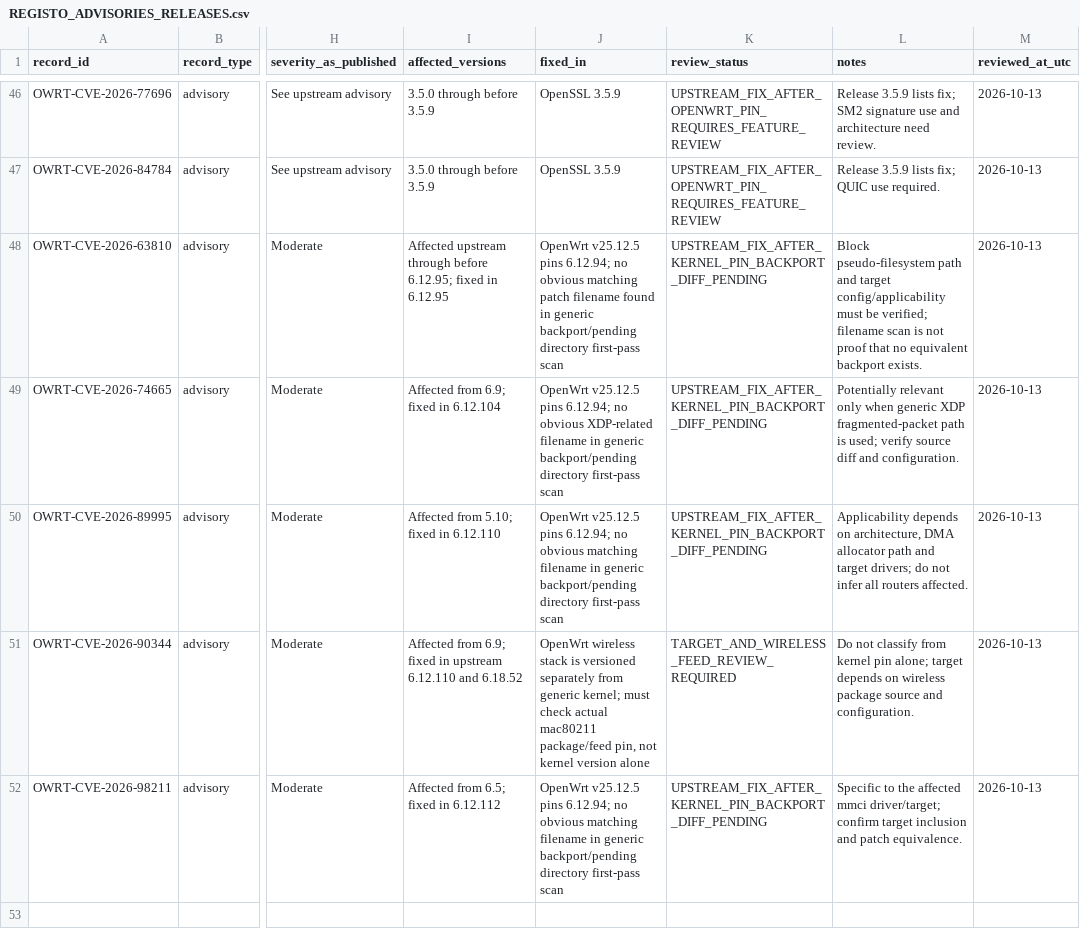
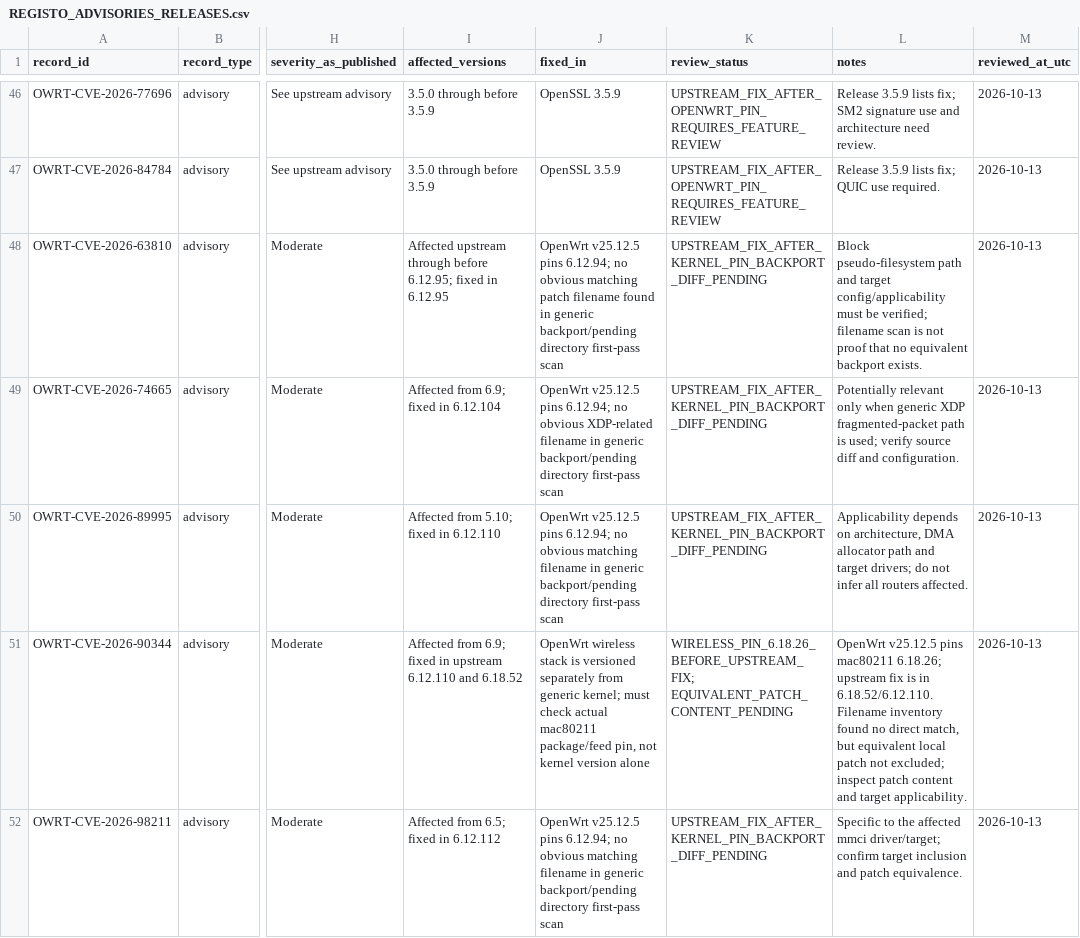
Before and after one commit to carlos-andrade/XFI, a CSV file: OPENWRT_SEGURANCA/REGISTO_ADVISORIES_RELEASES.csv, drawn as a sheet; only a part is shown, gaps mark what is left out; the diff names each change by its address in the sheet, - before the commit and + after, or states it on an @@ line.

Commit message:
XFI: atualizar estado de revisão CVE-2026-90344

```diff
--- a/OPENWRT_SEGURANCA/REGISTO_ADVISORIES_RELEASES.csv
+++ b/OPENWRT_SEGURANCA/REGISTO_ADVISORIES_RELEASES.csv
-K51 (review_status): TARGET_AND_WIRELESS_FEED_REVIEW_REQUIRED
+K51 (review_status): WIRELESS_PIN_6.18.26_BEFORE_UPSTREAM_FIX; EQUIVALENT_PATCH_CONTENT_PENDING
-L51 (notes): Do not classify from kernel pin alone; target depends on wireless package source and configuration.
+L51 (notes): OpenWrt v25.12.5 pins mac80211 6.18.26; upstream fix is in 6.18.52/6.12.110. Filename inventory found no direct match, but equivalent local patch not excluded; inspect patch content and target applicability.
```
